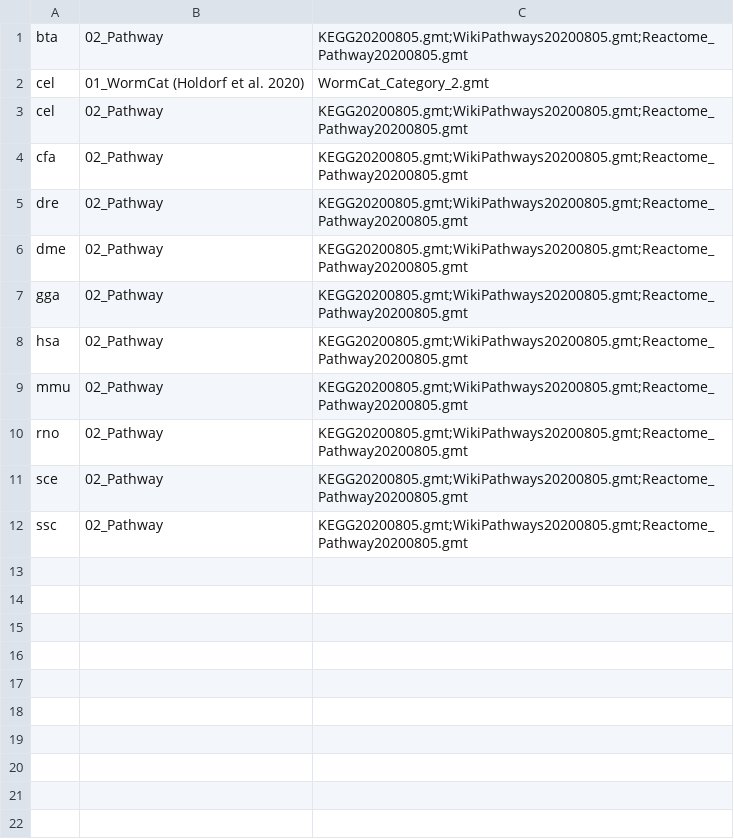
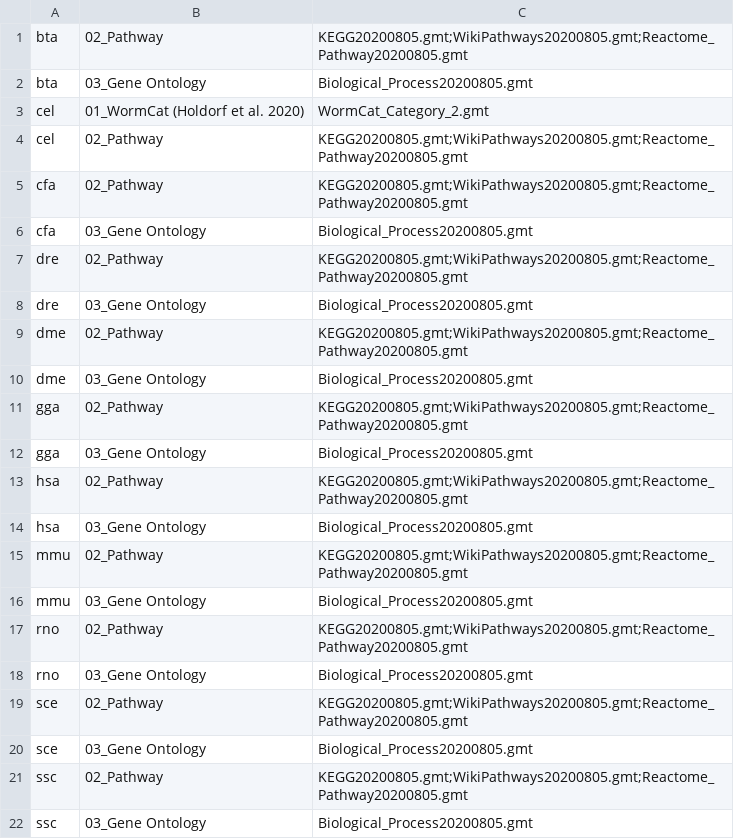
Before and after one commit to easygsea/eVITTA, a CSV file: easyGSEA/www/gmts/gmts_list_selected.csv, drawn as a sheet; the diff names each change by its address in the sheet, - before the commit and + after, or states it on an @@ line.

Commit message:
Gene ID conversion - unique after mapping

```diff
--- a/easyGSEA/www/gmts/gmts_list_selected.csv
+++ b/easyGSEA/www/gmts/gmts_list_selected.csv
+row 2: bta | 03_Gene Ontology | Biological_Process20200805.gmt
+row 6: cfa | 03_Gene Ontology | Biological_Process20200805.gmt
+row 8: dre | 03_Gene Ontology | Biological_Process20200805.gmt
+row 10: dme | 03_Gene Ontology | Biological_Process20200805.gmt
+row 12: gga | 03_Gene Ontology | Biological_Process20200805.gmt
+row 14: hsa | 03_Gene Ontology | Biological_Process20200805.gmt
+row 16: mmu | 03_Gene Ontology | Biological_Process20200805.gmt
+row 18: rno | 03_Gene Ontology | Biological_Process20200805.gmt
+row 20: sce | 03_Gene Ontology | Biological_Process20200805.gmt
+row 22: ssc | 03_Gene Ontology | Biological_Process20200805.gmt
```
Also changed, not shown: 34 other files.
